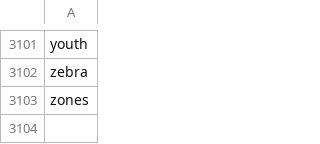
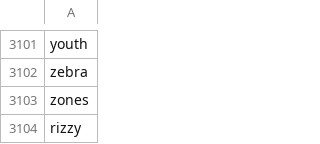
Before and after one commit to dylang4000/C-Apps, a CSV file: mr waties gone day 1/Words.csv, drawn as a sheet; only a part is shown, gaps mark what is left out; the diff names each change by its address in the sheet, - before the commit and + after, or states it on an @@ line.

```diff
--- a/mr waties gone day 1/Words.csv
+++ b/mr waties gone day 1/Words.csv
+row 3104: rizzy
```
Also changed, not shown: 3 other files.
